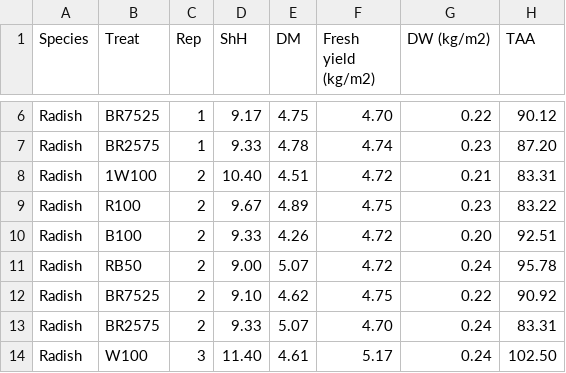
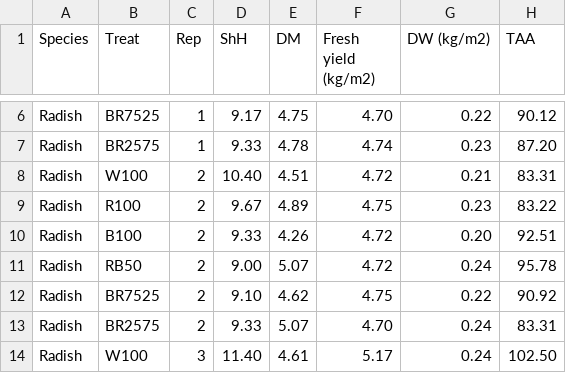
Before and after one commit to novaskialine2-cloud/RegressionData, a CSV file: Final Project Stat Class.csv, drawn as a sheet; only a part is shown, gaps mark what is left out; the diff names each change by its address in the sheet, - before the commit and + after, or states it on an @@ line.

Commit message:
Update Final Project Stat Class.csv

```diff
--- a/Final Project Stat Class.csv
+++ b/Final Project Stat Class.csv
-B8 (Treat): 1W100
+B8 (Treat): W100
```
